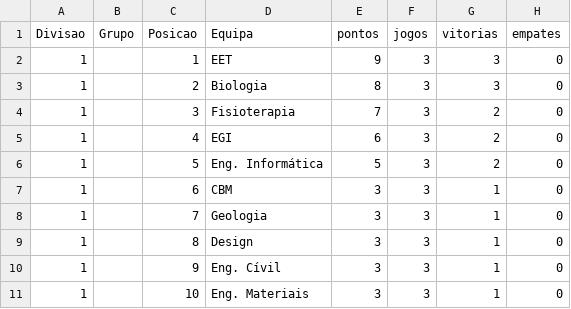
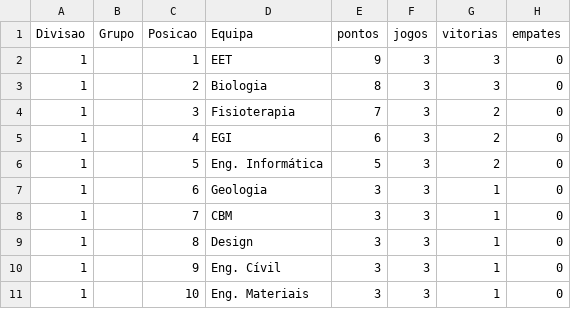
Before and after one commit to SlicF/mmr_ta-aua, a CSV file: elo_ratings/classificacao_VOLEIBOL FEMININO_25_26.csv, drawn as a sheet; only a part is shown; the diff names each change by its address in the sheet, - before the commit and + after, or states it on an @@ line.

```diff
--- a/elo_ratings/classificacao_VOLEIBOL FEMININO_25_26.csv
+++ b/elo_ratings/classificacao_VOLEIBOL FEMININO_25_26.csv
-D7 (Equipa): CBM
+D7 (Equipa): Geologia
-D8 (Equipa): Geologia
+D8 (Equipa): CBM
```
Also changed, not shown: elo_ratings/classificacao_ANDEBOL MISTO_25_26.csv, elo_ratings/classificacao_FUTEBOL DE 7 MASCULINO_25_26.csv, 1 other file.
